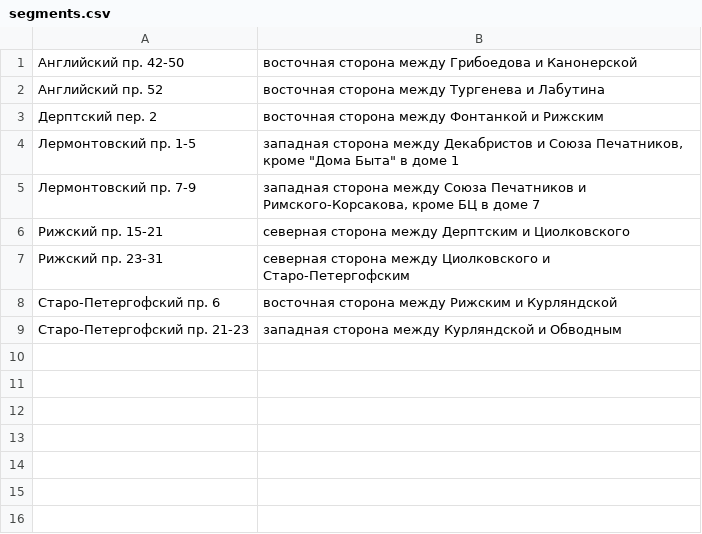
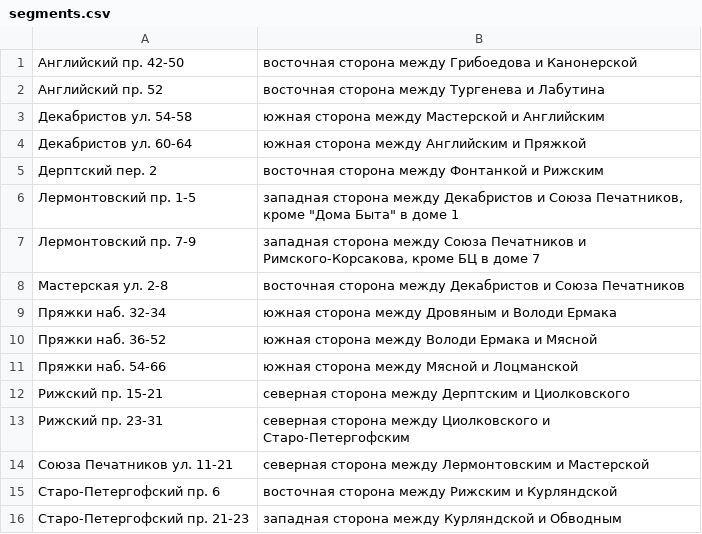
Before and after one commit to AntonKhorev/oplofk, a CSV file: segments.csv, drawn as a sheet.

Commit message:
segment and survey

```diff
--- a/segments.csv
+++ b/segments.csv
@@ -2,2 +2,4 @@
 Английский пр. 52; восточная сторона между Тургенева и Лабутина
+Декабристов ул. 54-58; южная сторона между Мастерской и Английским
+Декабристов ул. 60-64; южная сторона между Английским и Пряжкой
 Дерптский пер. 2; восточная сторона между Фонтанкой и Рижским
@@ -5,4 +7,9 @@
 Лермонтовский пр. 7-9; западная сторона между Союза Печатников и Римского-Корсакова, кроме БЦ в доме 7
+Мастерская ул. 2-8; восточная сторона между Декабристов и Союза Печатников
+Пряжки наб. 32-34; южная сторона между Дровяным и Володи Ермака
+Пряжки наб. 36-52; южная сторона между Володи Ермака и Мясной
+Пряжки наб. 54-66; южная сторона между Мясной и Лоцманской
 Рижский пр. 15-21; северная сторона между Дерптским и Циолковского
 Рижский пр. 23-31; северная сторона между Циолковского и Старо-Петергофским
+Союза Печатников ул. 11-21; северная сторона между Лермонтовским и Мастерской
 Старо-Петергофский пр. 6; восточная сторона между Рижским и Курляндской
```
Also changed, not shown: surveys.csv.
